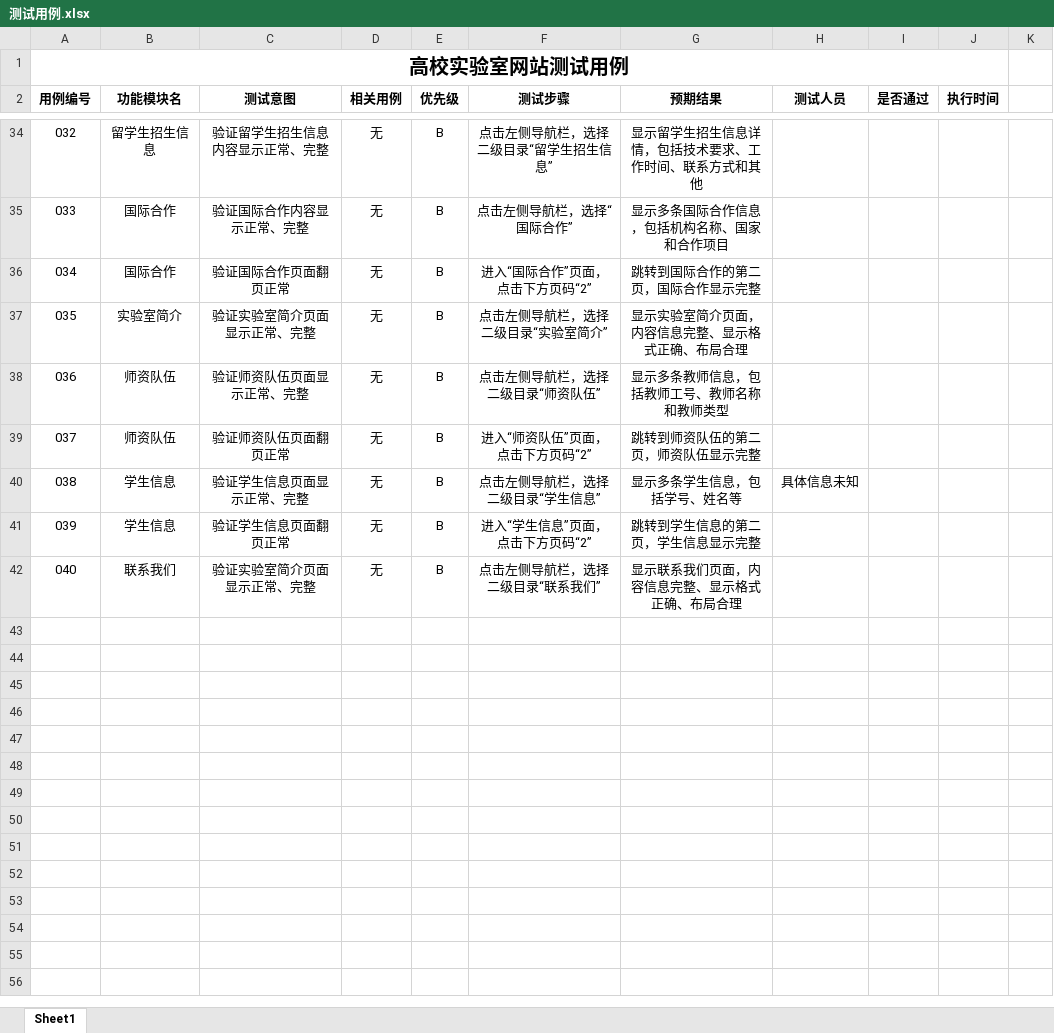
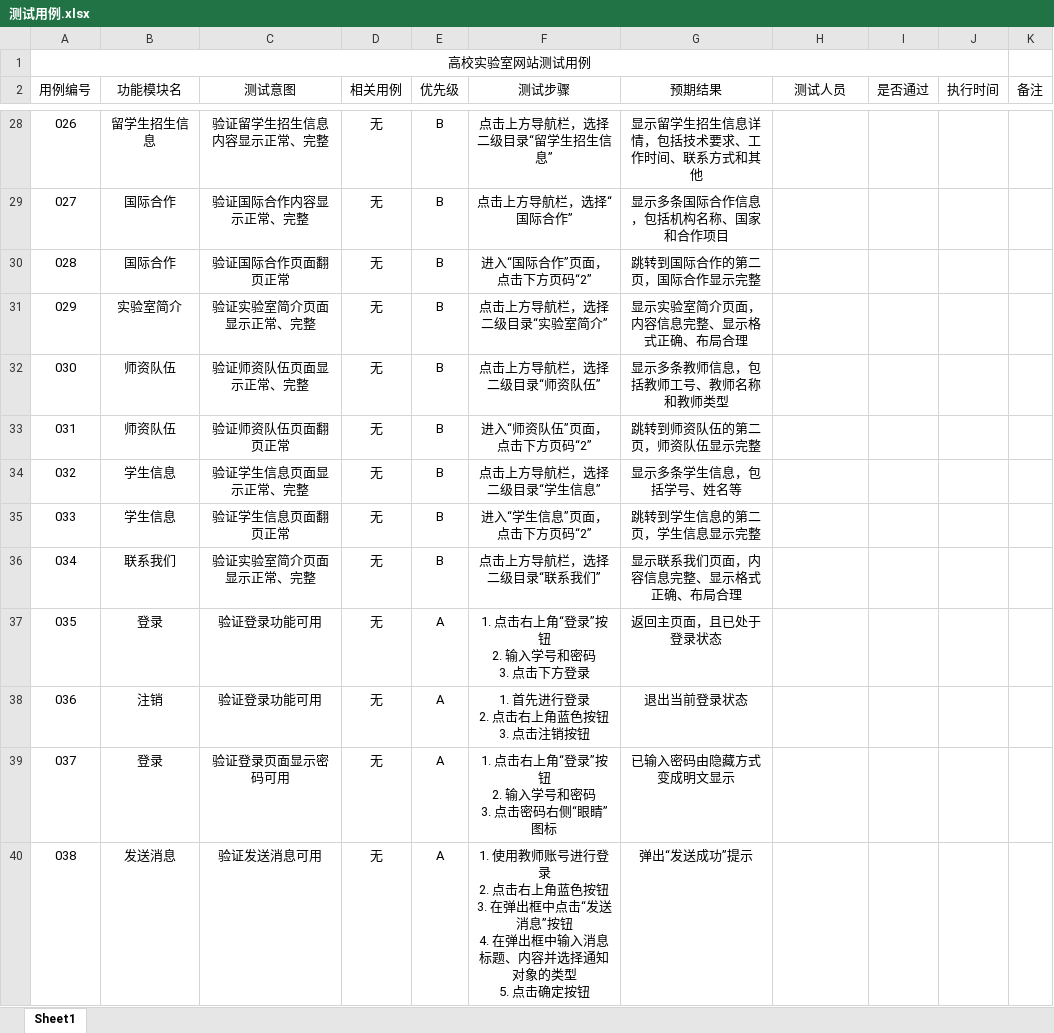
Before and after one commit to BIT-zhangxin/LabWebSystem, an Excel workbook: document/测试/测试用例.xlsx, sheet Sheet1, drawn as a sheet; only a part is shown, gaps mark what is left out; values as stored, in another font and other column widths than the file's, no borders; addresses are those after the commit; ↵ is a line break in a cell; the diff covers the shown part only; the diff names each change by its address in the sheet, - before the commit and + after, or states it on an @@ line.

```diff
--- a/document/测试/测试用例.xlsx (sheet Sheet1)
+++ b/document/测试/测试用例.xlsx (sheet Sheet1)
-A1 bold: on
+A1 bold: off, text size: smaller
-A2:J2 bold: on
+A2:J2 bold: off
-K2: (empty)
+K2: 备注
@@ column A (用例编号) renumbered between rows 8 and 36 @@
-F28 (测试步骤): 点击左侧导航栏，选择二级目录“留学生招生信息”
+F28 (测试步骤): 点击上方导航栏，选择二级目录“留学生招生信息”
-F29 (测试步骤): 点击左侧导航栏，选择“国际合作”
+F29 (测试步骤): 点击上方导航栏，选择“国际合作”
-F31 (测试步骤): 点击左侧导航栏，选择二级目录“实验室简介”
+F31 (测试步骤): 点击上方导航栏，选择二级目录“实验室简介”
-F32 (测试步骤): 点击左侧导航栏，选择二级目录“师资队伍”
+F32 (测试步骤): 点击上方导航栏，选择二级目录“师资队伍”
-F34 (测试步骤): 点击左侧导航栏，选择二级目录“学生信息”
+F34 (测试步骤): 点击上方导航栏，选择二级目录“学生信息”
-H34 (测试人员): 具体信息未知
+H34 (测试人员): (empty)
-F36 (测试步骤): 点击左侧导航栏，选择二级目录“联系我们”
+F36 (测试步骤): 点击上方导航栏，选择二级目录“联系我们”
+row 37: 035 | 登录 | 验证登录功能可用 | 无 | A | 1. 点击右上角“登录”按钮 ↵ 2. 输入学号和密码 ↵ 3. 点击下方登录 | 返回主页面，且已处于登录状态
+row 38: 036 | 注销 | 验证登录功能可用 | 无 | A | 1. 首先进行登录 ↵ 2. 点击右上角蓝色按钮 ↵ 3. 点击注销按钮 | 退出当前登录状态
+row 39: 037 | 登录 | 验证登录页面显示密码可用 | 无 | A | 1. 点击右上角“登录”按钮 ↵ 2. 输入学号和密码 ↵ 3. 点击密码右侧“眼睛”图标 | 已输入密码由隐藏方式变成明文显示
+row 40: 038 | 发送消息 | 验证发送消息可用 | 无 | A | 1. 使用教师账号进行登录 ↵ 2. 点击右上角蓝色按钮 ↵ 3. 在弹出框中点击“发送消息”按钮 ↵ 4. 在弹出框中输入消息标题、内容并选择通知对象的类型 ↵ 5. 点击确定按钮 | 弹出“发送成功”提示
```
Also changed, not shown: 14 added rows, 6 removed rows and 11 edited cells elsewhere in this sheet.
